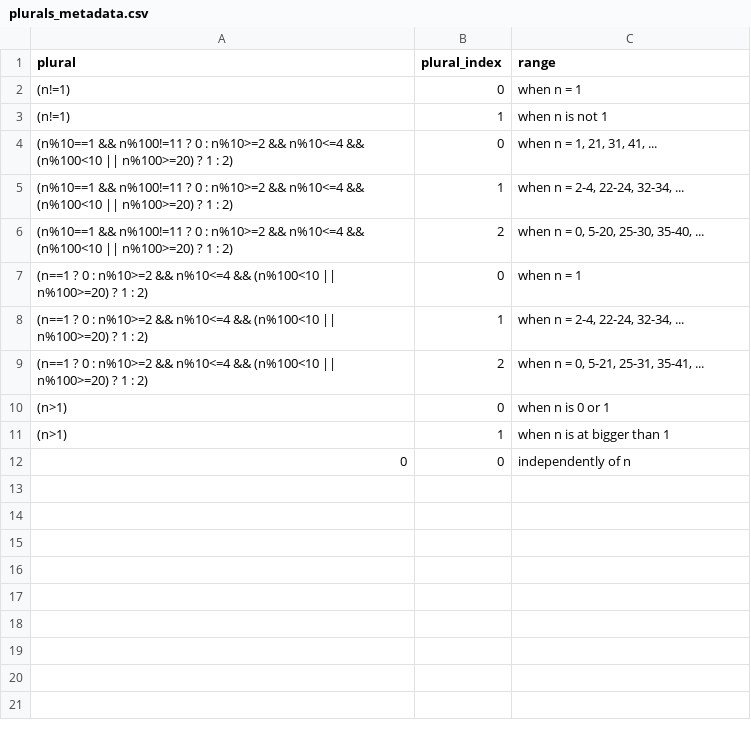
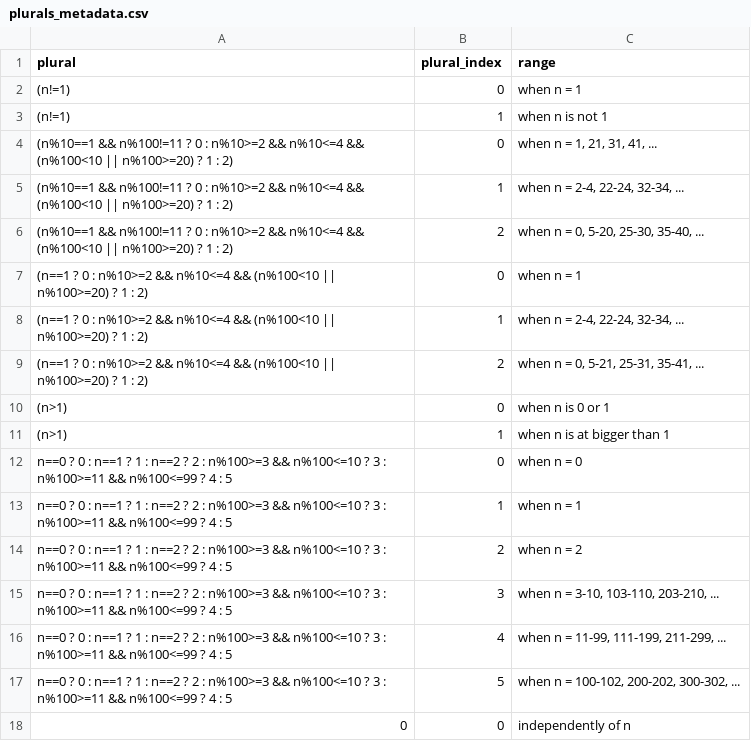
Before and after one commit to MichaelChirico/potools, a CSV file: inst/extdata/plurals_metadata.csv, drawn as a sheet; the diff names each change by its address in the sheet, - before the commit and + after, or states it on an @@ line.

```diff
--- a/inst/extdata/plurals_metadata.csv
+++ b/inst/extdata/plurals_metadata.csv
+row 12: n==0 ? 0 : n==1 ? 1 : n==2 ? 2 : n%100>=3 && n%100<=10 ? 3 : n%100>=11 && n%100<=99 ? 4 : 5 | 0 | when n = 0
+row 13: n==0 ? 0 : n==1 ? 1 : n==2 ? 2 : n%100>=3 && n%100<=10 ? 3 : n%100>=11 && n%100<=99 ? 4 : 5 | 1 | when n = 1
+row 14: n==0 ? 0 : n==1 ? 1 : n==2 ? 2 : n%100>=3 && n%100<=10 ? 3 : n%100>=11 && n%100<=99 ? 4 : 5 | 2 | when n = 2
+row 15: n==0 ? 0 : n==1 ? 1 : n==2 ? 2 : n%100>=3 && n%100<=10 ? 3 : n%100>=11 && n%100<=99 ? 4 : 5 | 3 | when n = 3-10, 103-110, 203-210, ...
+row 16: n==0 ? 0 : n==1 ? 1 : n==2 ? 2 : n%100>=3 && n%100<=10 ? 3 : n%100>=11 && n%100<=99 ? 4 : 5 | 4 | when n = 11-99, 111-199, 211-299, ...
+row 17: n==0 ? 0 : n==1 ? 1 : n==2 ? 2 : n%100>=3 && n%100<=10 ? 3 : n%100>=11 && n%100<=99 ? 4 : 5 | 5 | when n = 100-102, 200-202, 300-302, ...
```
Also changed, not shown: inst/extdata/language_metadata.csv, 1 other file.
